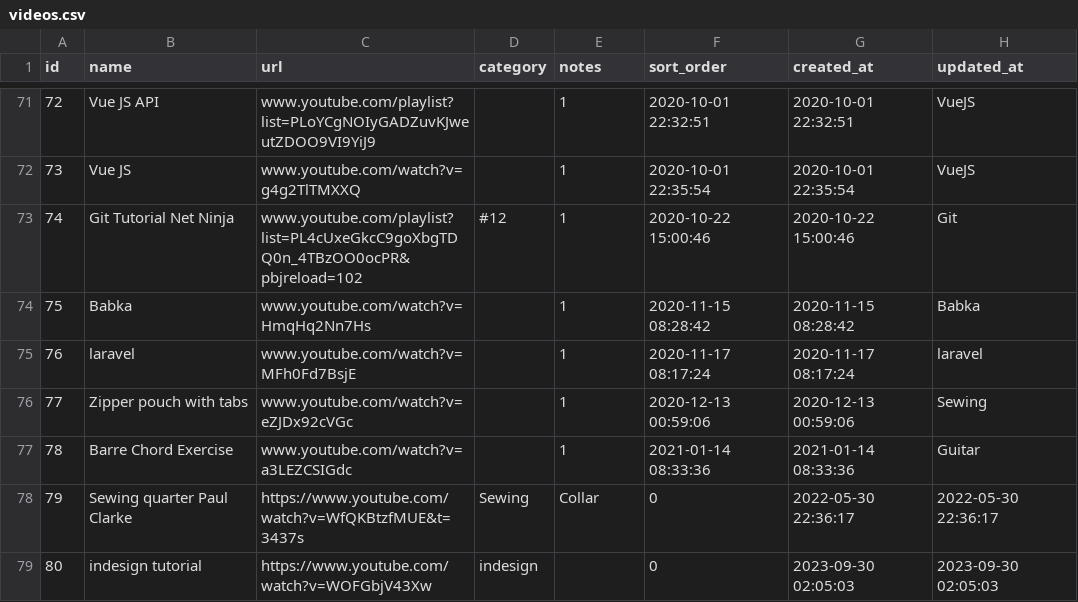
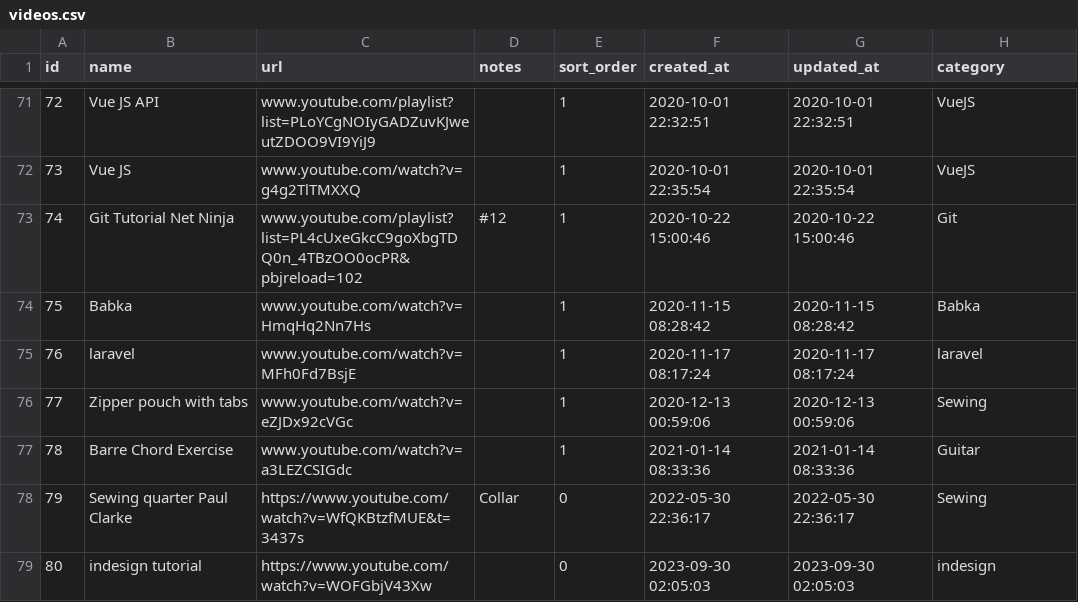
Before and after one commit to rjmchi/home, a CSV file: database/videos.csv, drawn as a sheet; only a part is shown, gaps mark what is left out; the diff names each change by its address in the sheet, - before the commit and + after, or states it on an @@ line.

```diff
--- a/database/videos.csv
+++ b/database/videos.csv
-D1: category
+D1: notes
-E1: notes
+E1: sort_order
-F1: sort_order
+F1: created_at
-G1: created_at
+G1: updated_at
-H1: updated_at
+H1: category
-D78 (notes): Sewing
+D78 (notes): Collar
-E78 (sort_order): Collar
+E78 (sort_order): 0
-F78 (created_at): 0
+F78 (created_at): 2022-05-30 22:36:17
-H78 (category): 2022-05-30 22:36:17
+H78 (category): Sewing
-D79 (notes): indesign
+D79 (notes): (empty)
-E79 (sort_order): (empty)
+E79 (sort_order): 0
-F79 (created_at): 0
+F79 (created_at): 2023-09-30 02:05:03
-H79 (category): 2023-09-30 02:05:03
+H79 (category): indesign
```
Also changed, not shown: database/links.csv, database/reminders.csv.
